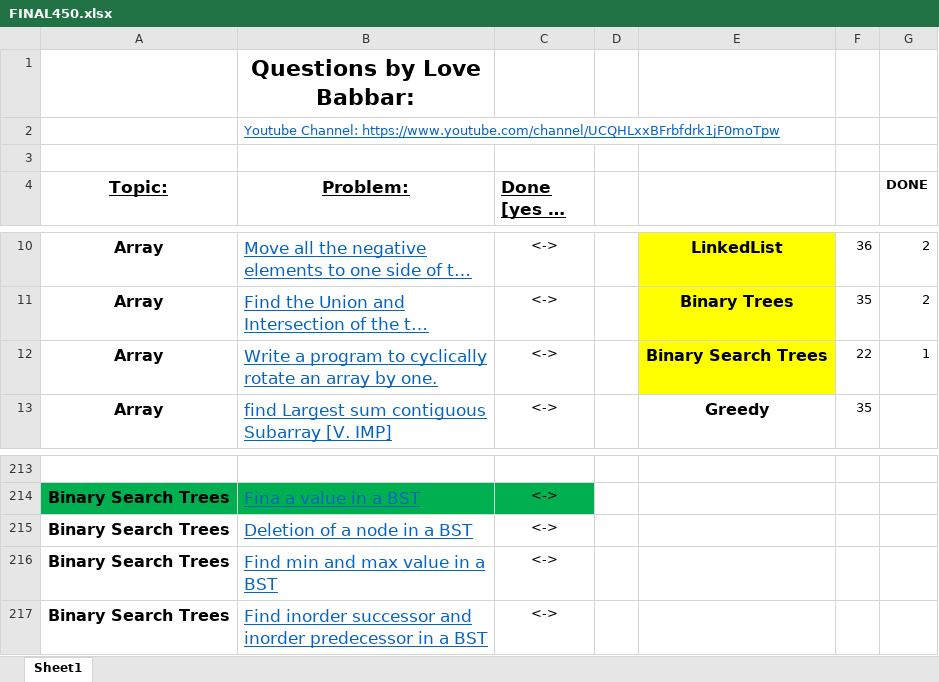
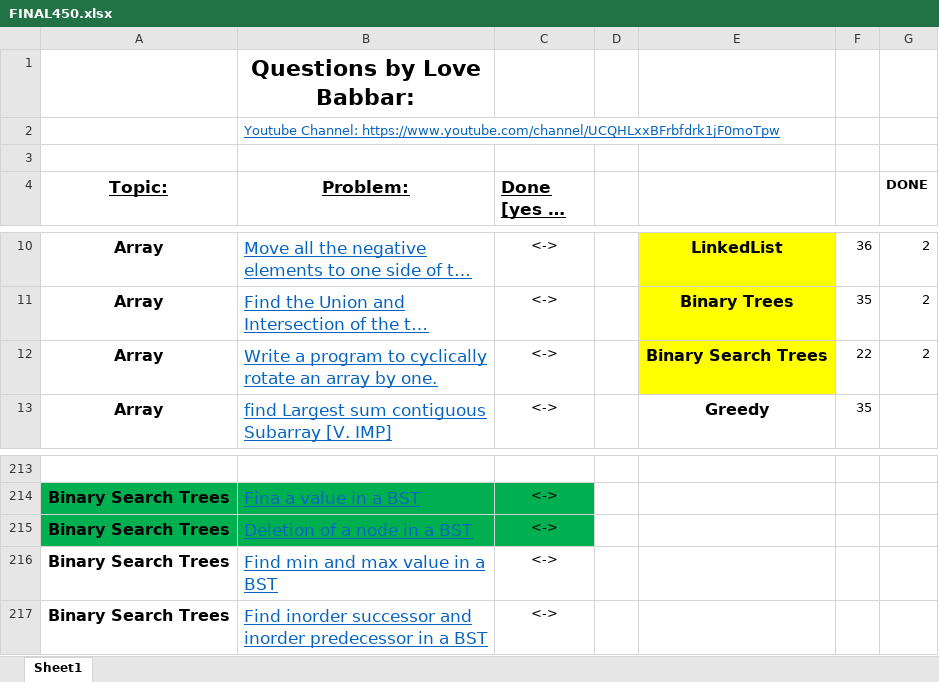
Before and after one commit to yashheda5/DSA-450-Questions, an Excel workbook: FINAL450.xlsx, sheet Sheet1, drawn as a sheet; only a part is shown, gaps mark what is left out; long unchanged cells end in …; values as stored, in another font and other column widths than the file's, no borders; the diff names each change by its address in the sheet, - before the commit and + after, or states it on an @@ line.

```diff
--- a/FINAL450.xlsx (sheet Sheet1)
+++ b/FINAL450.xlsx (sheet Sheet1)
-G12 (DONE): 1
+G12 (DONE): 2
-A215:C215 fill: none
+A215:C215 fill: #00B050
```
Also changed, not shown: 1 other file.
